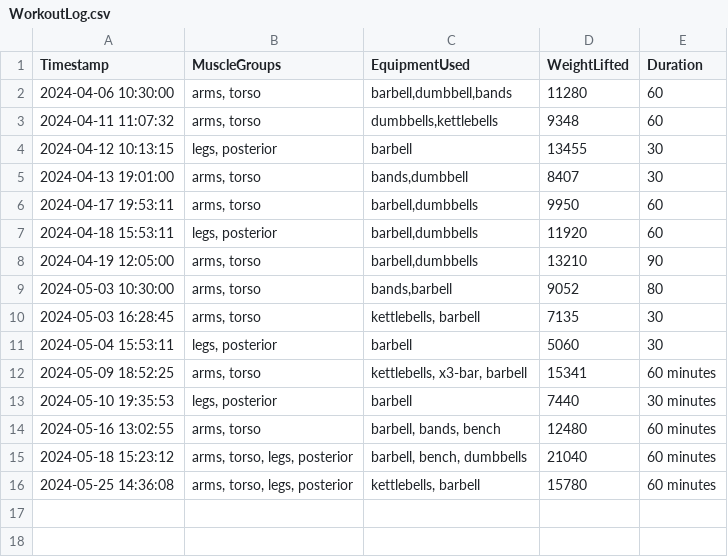
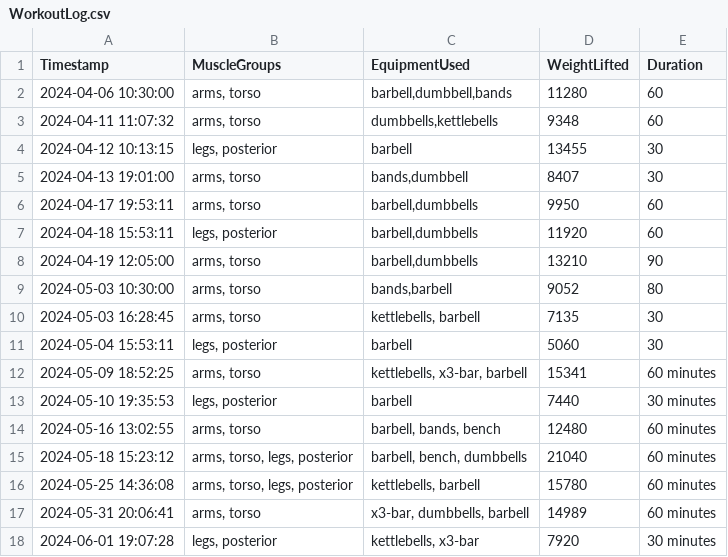
Before and after one commit to RobinBot89/AIWorkoutBuddy, a CSV file: Exercise Data/WorkoutLog.csv, drawn as a sheet; the diff names each change by its address in the sheet, - before the commit and + after, or states it on an @@ line.

```diff
--- a/Exercise Data/WorkoutLog.csv
+++ b/Exercise Data/WorkoutLog.csv
+row 17: 2024-05-31 20:06:41 | arms, torso | x3-bar, dumbbells, barbell | 14989 | 60 minutes
+row 18: 2024-06-01 19:07:28 | legs, posterior | kettlebells, x3-bar | 7920 | 30 minutes
```
Also changed, not shown: Exercise Data/bb_high_pull.csv, Exercise Data/bb_push_press.csv, 2 other files.
